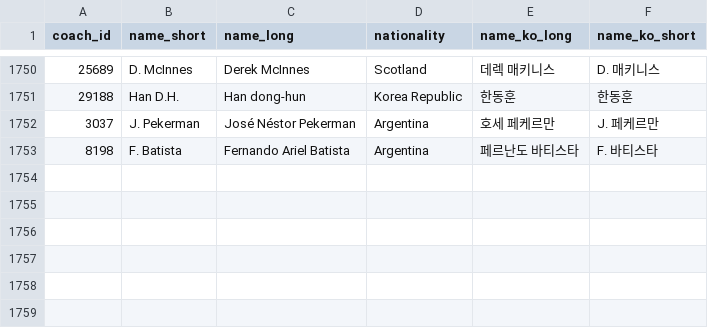
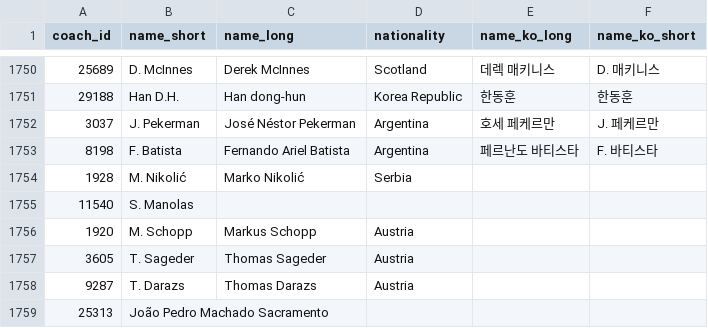
Before and after one commit to bgh1234554/football-obs-backend, a CSV file: src/main/resources/data/coaches.csv, drawn as a sheet; only a part is shown, gaps mark what is left out.

```diff
--- a/src/main/resources/data/coaches.csv
+++ b/src/main/resources/data/coaches.csv
@@ -1753 +1753,7 @@
 8198,F. Batista,Fernando Ariel Batista,Argentina,페르난도 바티스타,F. 바티스타
+1928,M. Nikolić,Marko Nikolić,Serbia,,
+11540,S. Manolas,,,,
+1920,M. Schopp,Markus Schopp,Austria,,
+3605,T. Sageder,Thomas Sageder,Austria,,
+9287,T. Darazs,Thomas Darazs,Austria,,
+25313,João Pedro Machado Sacramento,,,,
```
Also changed, not shown: src/main/resources/data/teams.csv, 1 other file.
